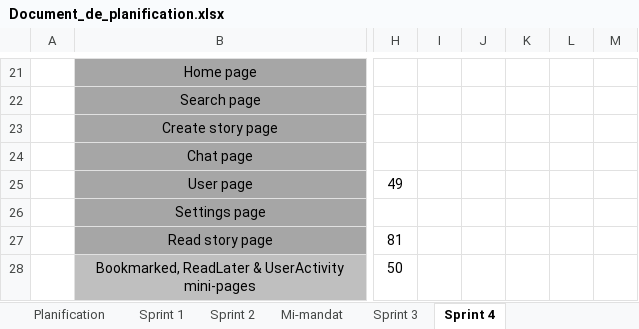
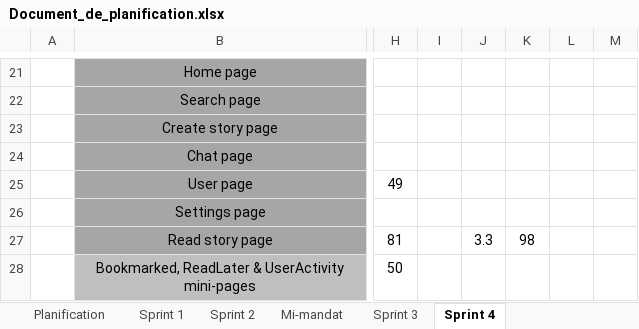
Before and after one commit to Loic-Rodrigue-Gauthier/inkreate, an Excel workbook: doc/Document_de_planification.xlsx, sheet Sprint 4, drawn as a sheet; only a part is shown, gaps mark what is left out; values as stored, in another font and other column widths than the file's, no borders; the diff names each change by its address in the sheet, - before the commit and + after, or states it on an @@ line.

```diff
--- a/doc/Document_de_planification.xlsx (sheet Sprint 4)
+++ b/doc/Document_de_planification.xlsx (sheet Sprint 4)
-J27: (empty)
+J27: 3.3
-K27: (empty)
+K27: 98
```
Also changed, not shown: 13 other files.
